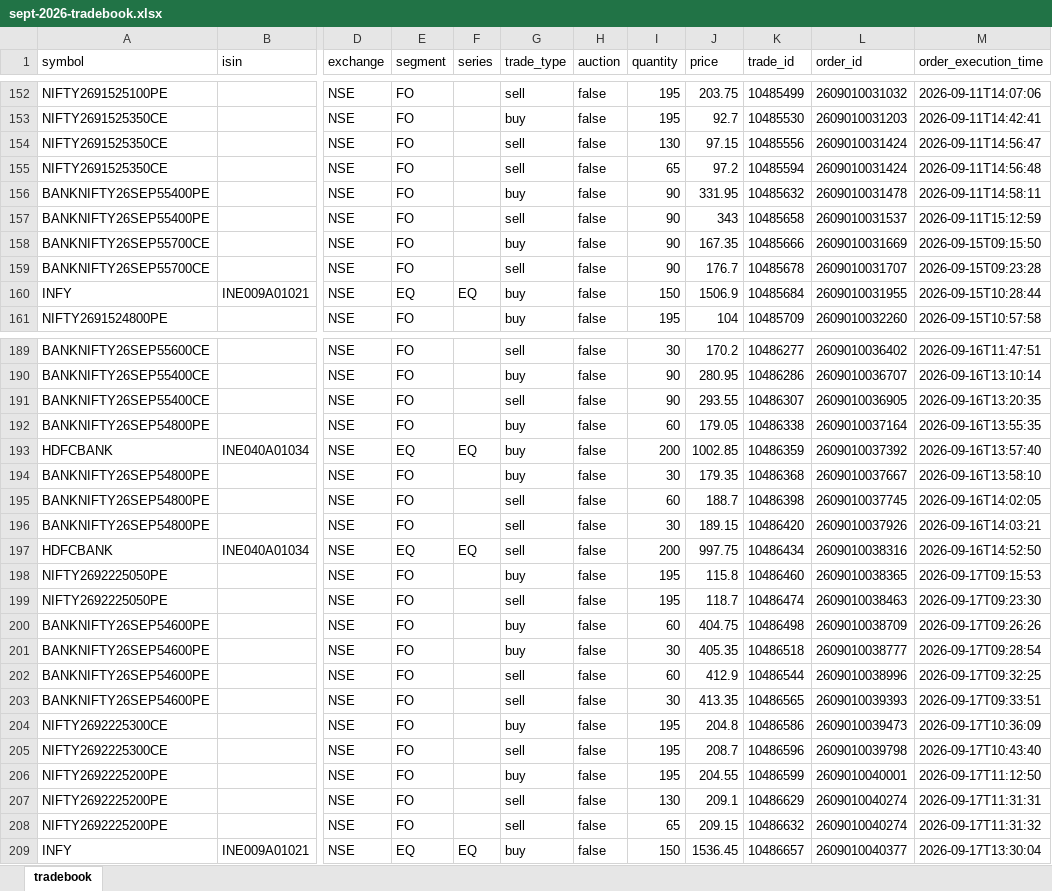
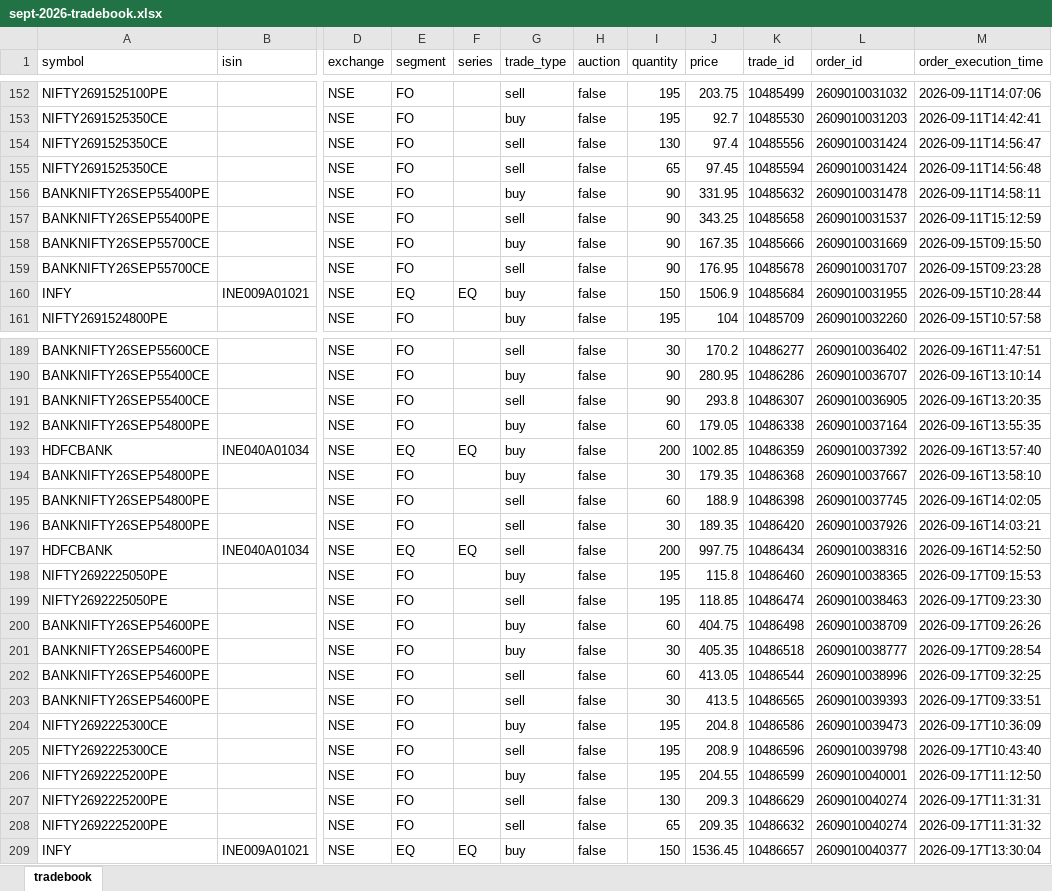
Before and after one commit to bhavyamohnot/TradeLens, an Excel workbook: app/public/samples/sept-2026-tradebook.xlsx, sheet tradebook, drawn as a sheet; only a part is shown, gaps mark what is left out; values as stored, in another font and other column widths than the file's, no borders; the diff covers the shown part only; the diff names each change by its address in the sheet, - before the commit and + after, or states it on an @@ line.

```diff
--- a/app/public/samples/sept-2026-tradebook.xlsx (sheet tradebook)
+++ b/app/public/samples/sept-2026-tradebook.xlsx (sheet tradebook)
-J154 (price): 97.15
+J154 (price): 97.4
-J155 (price): 97.2
+J155 (price): 97.45
-J157 (price): 343
+J157 (price): 343.25
-J159 (price): 176.7
+J159 (price): 176.95
-J191 (price): 293.55
+J191 (price): 293.8
-J195 (price): 188.7
+J195 (price): 188.9
-J196 (price): 189.15
+J196 (price): 189.35
-J199 (price): 118.7
+J199 (price): 118.85
-J202 (price): 412.9
+J202 (price): 413.05
-J203 (price): 413.35
+J203 (price): 413.5
-J205 (price): 208.7
+J205 (price): 208.9
-J207 (price): 209.1
+J207 (price): 209.3
-J208 (price): 209.15
+J208 (price): 209.35
```
Also changed, not shown: 86 edited cells elsewhere in this sheet, 17 other files.
